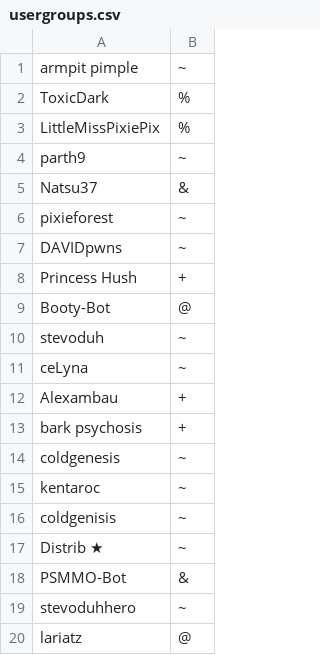
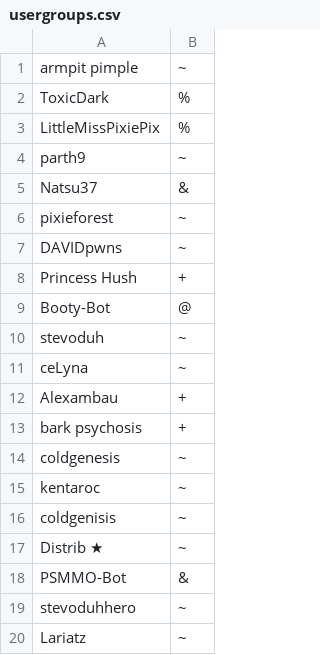
Before and after one commit to stevoduhhero/glitchshowdown, a CSV file: config/usergroups.csv, drawn as a sheet.

Commit message:
🌿💊 Checkpoint

```diff
--- a/config/usergroups.csv
+++ b/config/usergroups.csv
@@ -19,2 +19,2 @@ PSMMO-Bot,&
 stevoduhhero,~
-lariatz,@
+Lariatz,~
```
